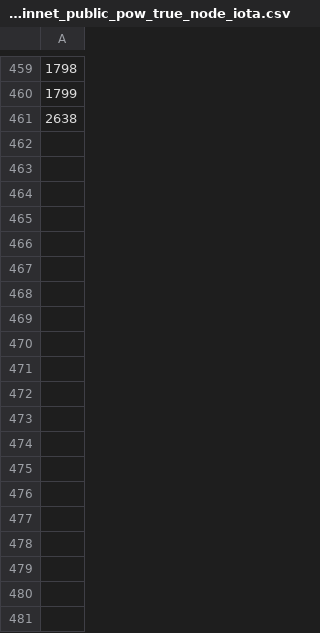
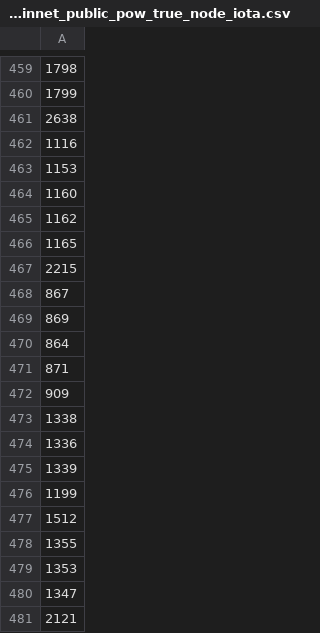
Before and after one commit to miker83z/Hypercube_Vehicles, a CSV file: hypfs-master/javascript/myapp/test_files/insert_IOTA/publish_mainnet_public_pow_true_node_iota.csv, drawn as a sheet; only a part is shown, gaps mark what is left out; the diff covers the shown part only; the diff names each change by its address in the sheet, - before the commit and + after, or states it on an @@ line.

```diff
--- a/hypfs-master/javascript/myapp/test_files/insert_IOTA/publish_mainnet_public_pow_true_node_iota.csv
+++ b/hypfs-master/javascript/myapp/test_files/insert_IOTA/publish_mainnet_public_pow_true_node_iota.csv
+row 462: 1116
+row 463: 1153
+row 464: 1160
+row 465: 1162
+row 466: 1165
+row 467: 2215
+row 468: 867
+row 469: 869
+row 470: 864
+row 471: 871
+row 472: 909
+row 473: 1338
+row 474: 1336
+row 475: 1339
+row 476: 1199
+row 477: 1512
+row 478: 1355
+row 479: 1353
+row 480: 1347
+row 481: 2121
```
Also changed, not shown: 75 added rows elsewhere in this file, 23 other files.
